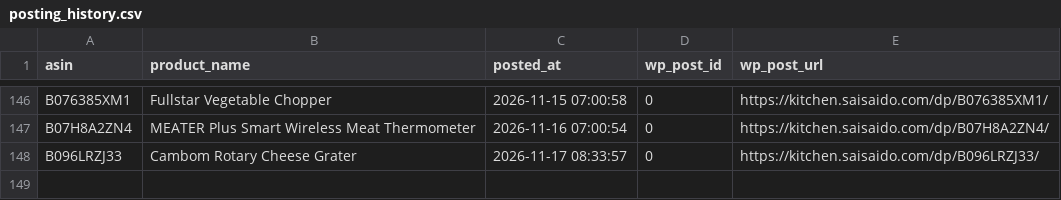
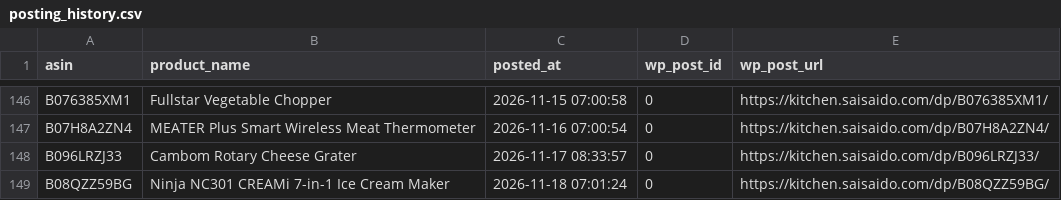
Before and after one commit to Fukunga/Pinterest-kitchen-feed, a CSV file: data/posting_history.csv, drawn as a sheet; only a part is shown, gaps mark what is left out.

```diff
--- a/data/posting_history.csv
+++ b/data/posting_history.csv
@@ -148 +148,2 @@ B07H8A2ZN4,MEATER Plus Smart Wireless Meat Thermometer,2026-11-16 07:00:54,0,htt
 B096LRZJ33,Cambom Rotary Cheese Grater,2026-11-17 08:33:57,0,https://kitchen.saisaido.com/dp/B096LRZJ33/
+B08QZZ59BG,Ninja NC301 CREAMi 7-in-1 Ice Cream Maker,2026-11-18 07:01:24,0,https://kitchen.saisaido.com/dp/B08QZZ59BG/
```
Also changed, not shown: data/products.csv, 3 other files.
